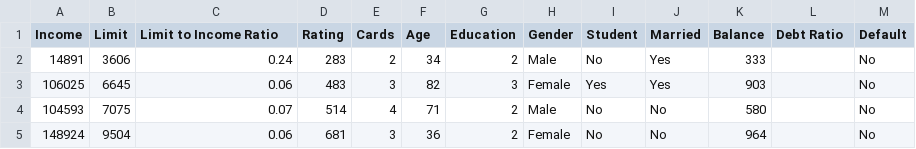
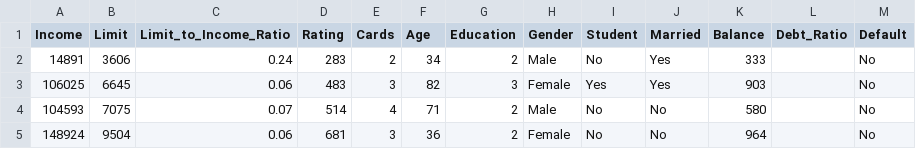
Before and after one commit to Slytherin1112/Assignment, a CSV file: Final_Data.csv, drawn as a sheet; only a part is shown.

Commit message:
Update Final_Data.csv

```diff
--- a/Final_Data.csv
+++ b/Final_Data.csv
@@ -1,2 +1,2 @@
-Income ,Limit,Limit to Income Ratio,Rating,Cards,Age,Education,Gender,Student,Married,Balance,Debt Ratio,Default
+Income,Limit,Limit_to_Income_Ratio,Rating,Cards,Age,Education,Gender,Student,Married,Balance,Debt_Ratio,Default
 14891,3606,0.24,283,2,34,2,Male,No,Yes,333,,No
```
